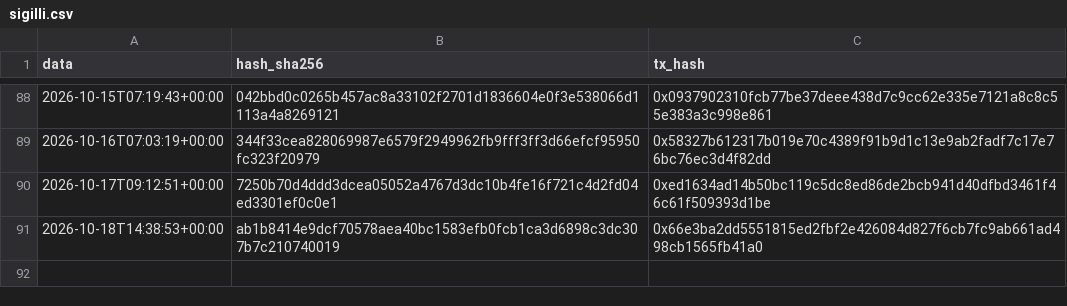
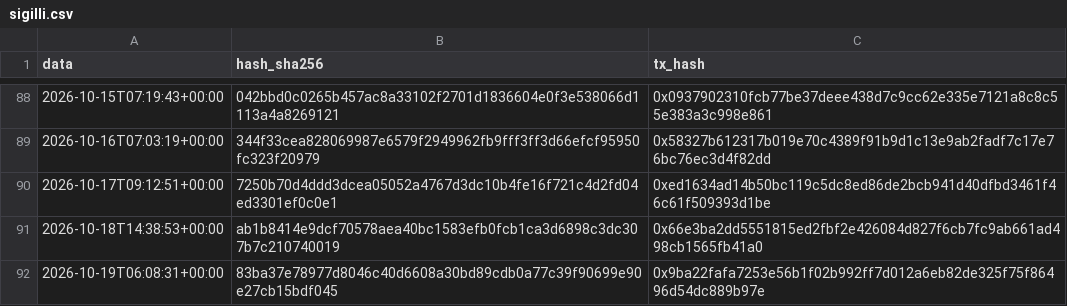
Before and after one commit to Alex00975/btc-accumulator-data, a CSV file: pubblico/sigilli.csv, drawn as a sheet; only a part is shown, gaps mark what is left out.

```diff
--- a/pubblico/sigilli.csv
+++ b/pubblico/sigilli.csv
@@ -91 +91,2 @@ data,hash_sha256,tx_hash
 2026-10-18T14:38:53+00:00,ab1b8414e9dcf70578aea40bc1583efb0fcb1ca3d6898c3dc307b7c210740019,0x66e3ba2dd5551815ed2fbf2e426084d827f6cb7fc9ab661ad498cb1565fb41a0
+2026-10-19T06:08:31+00:00,83ba37e78977d8046c40d6608a30bd89cdb0a77c39f90699e90e27cb15bdf045,0x9ba22fafa7253e56b1f02b992ff7d012a6eb82de325f75f86496d54dc889b97e
```
Also changed, not shown: pubblico/operazioni.csv, pubblico_one/sigilli_one.csv, 8 other files.
